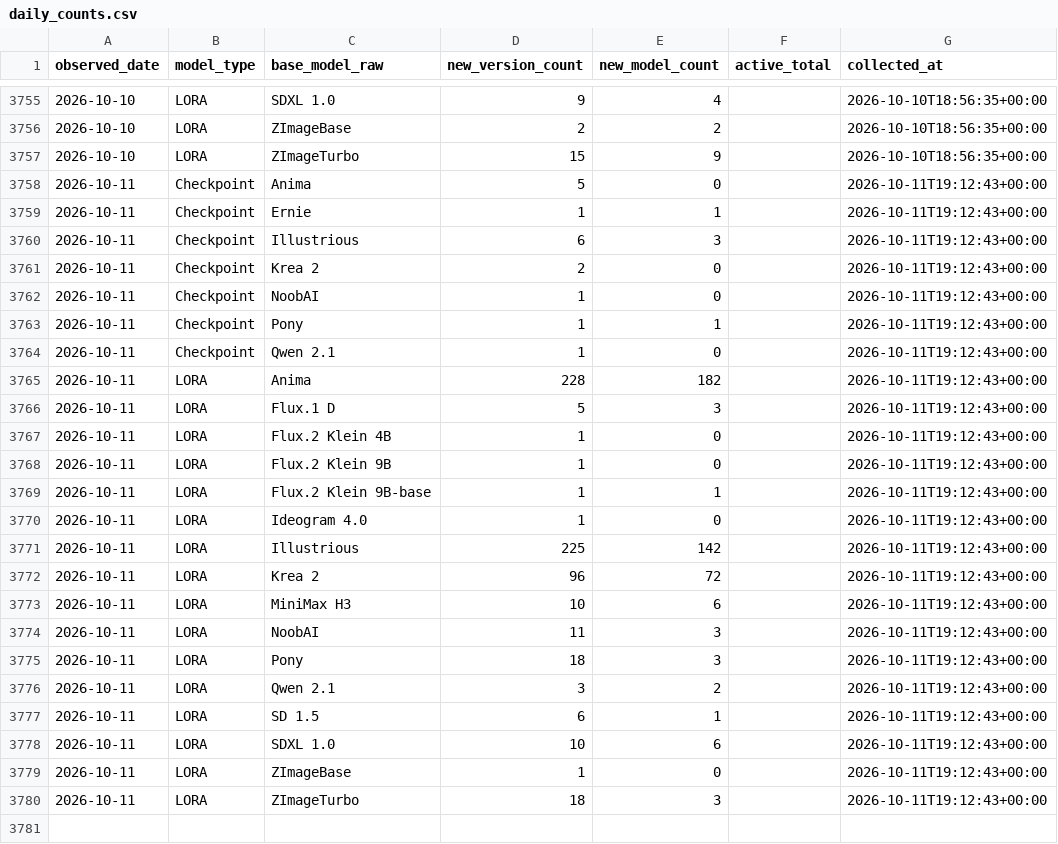
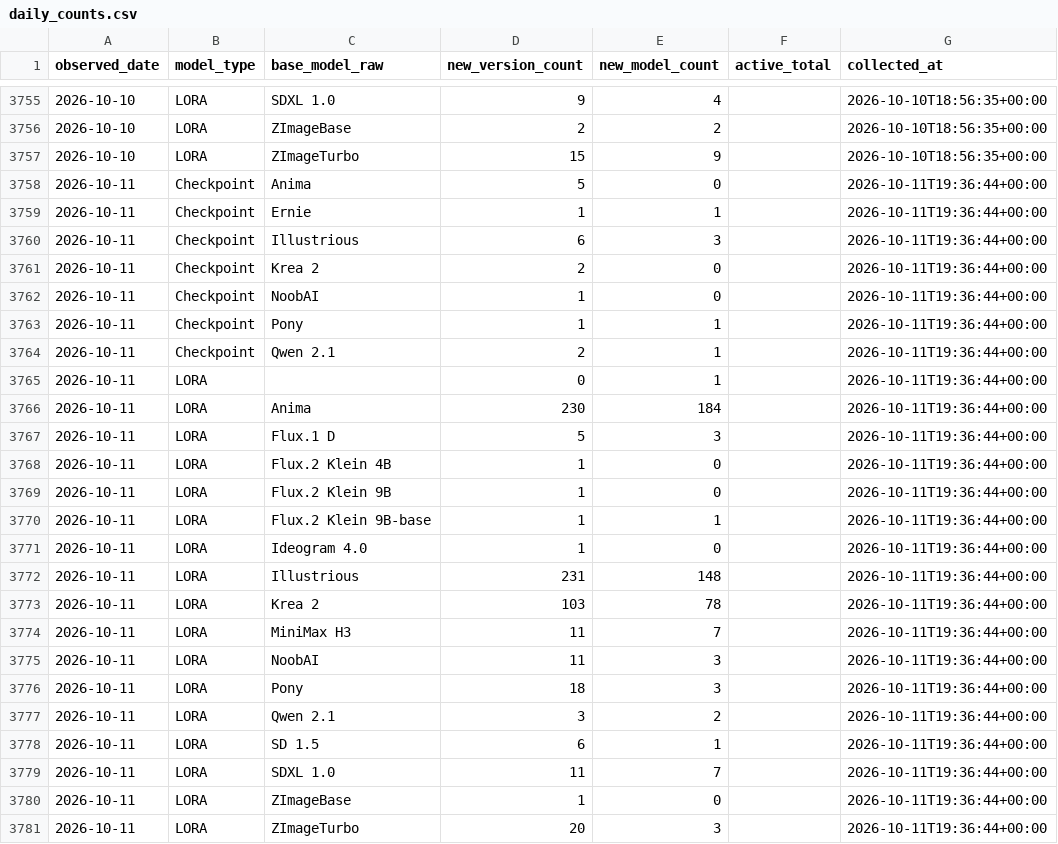
Before and after one commit to Shiba-2-shiba/civiresearch-experimental, a CSV file: data/daily_counts.csv, drawn as a sheet; only a part is shown, gaps mark what is left out.

```diff
--- a/data/daily_counts.csv
+++ b/data/daily_counts.csv
@@ -3757,24 +3757,25 @@ observed_date,model_type,base_model_raw,new_version_count,new_model_count,active
 2026-10-10,LORA,ZImageTurbo,15,9,,2026-10-10T18:56:35+00:00
-2026-10-11,Checkpoint,Anima,5,0,,2026-10-11T19:12:43+00:00
-2026-10-11,Checkpoint,Ernie,1,1,,2026-10-11T19:12:43+00:00
-2026-10-11,Checkpoint,Illustrious,6,3,,2026-10-11T19:12:43+00:00
-2026-10-11,Checkpoint,Krea 2,2,0,,2026-10-11T19:12:43+00:00
-2026-10-11,Checkpoint,NoobAI,1,0,,2026-10-11T19:12:43+00:00
-2026-10-11,Checkpoint,Pony,1,1,,2026-10-11T19:12:43+00:00
-2026-10-11,Checkpoint,Qwen 2.1,1,0,,2026-10-11T19:12:43+00:00
-2026-10-11,LORA,Anima,228,182,,2026-10-11T19:12:43+00:00
-2026-10-11,LORA,Flux.1 D,5,3,,2026-10-11T19:12:43+00:00
-2026-10-11,LORA,Flux.2 Klein 4B,1,0,,2026-10-11T19:12:43+00:00
-2026-10-11,LORA,Flux.2 Klein 9B,1,0,,2026-10-11T19:12:43+00:00
-2026-10-11,LORA,Flux.2 Klein 9B-base,1,1,,2026-10-11T19:12:43+00:00
-2026-10-11,LORA,Ideogram 4.0,1,0,,2026-10-11T19:12:43+00:00
-2026-10-11,LORA,Illustrious,225,142,,2026-10-11T19:12:43+00:00
-2026-10-11,LORA,Krea 2,96,72,,2026-10-11T19:12:43+00:00
-2026-10-11,LORA,MiniMax H3,10,6,,2026-10-11T19:12:43+00:00
-2026-10-11,LORA,NoobAI,11,3,,2026-10-11T19:12:43+00:00
-2026-10-11,LORA,Pony,18,3,,2026-10-11T19:12:43+00:00
-2026-10-11,LORA,Qwen 2.1,3,2,,2026-10-11T19:12:43+00:00
-2026-10-11,LORA,SD 1.5,6,1,,2026-10-11T19:12:43+00:00
-2026-10-11,LORA,SDXL 1.0,10,6,,2026-10-11T19:12:43+00:00
-2026-10-11,LORA,ZImageBase,1,0,,2026-10-11T19:12:43+00:00
-2026-10-11,LORA,ZImageTurbo,18,3,,2026-10-11T19:12:43+00:00
+2026-10-11,Checkpoint,Anima,5,0,,2026-10-11T19:36:44+00:00
+2026-10-11,Checkpoint,Ernie,1,1,,2026-10-11T19:36:44+00:00
+2026-10-11,Checkpoint,Illustrious,6,3,,2026-10-11T19:36:44+00:00
+2026-10-11,Checkpoint,Krea 2,2,0,,2026-10-11T19:36:44+00:00
+2026-10-11,Checkpoint,NoobAI,1,0,,2026-10-11T19:36:44+00:00
+2026-10-11,Checkpoint,Pony,1,1,,2026-10-11T19:36:44+00:00
+2026-10-11,Checkpoint,Qwen 2.1,2,1,,2026-10-11T19:36:44+00:00
+2026-10-11,LORA,,0,1,,2026-10-11T19:36:44+00:00
+2026-10-11,LORA,Anima,230,184,,2026-10-11T19:36:44+00:00
+2026-10-11,LORA,Flux.1 D,5,3,,2026-10-11T19:36:44+00:00
+2026-10-11,LORA,Flux.2 Klein 4B,1,0,,2026-10-11T19:36:44+00:00
+2026-10-11,LORA,Flux.2 Klein 9B,1,0,,2026-10-11T19:36:44+00:00
+2026-10-11,LORA,Flux.2 Klein 9B-base,1,1,,2026-10-11T19:36:44+00:00
+2026-10-11,LORA,Ideogram 4.0,1,0,,2026-10-11T19:36:44+00:00
+2026-10-11,LORA,Illustrious,231,148,,2026-10-11T19:36:44+00:00
+2026-10-11,LORA,Krea 2,103,78,,2026-10-11T19:36:44+00:00
+2026-10-11,LORA,MiniMax H3,11,7,,2026-10-11T19:36:44+00:00
+2026-10-11,LORA,NoobAI,11,3,,2026-10-11T19:36:44+00:00
+2026-10-11,LORA,Pony,18,3,,2026-10-11T19:36:44+00:00
+2026-10-11,LORA,Qwen 2.1,3,2,,2026-10-11T19:36:44+00:00
+2026-10-11,LORA,SD 1.5,6,1,,2026-10-11T19:36:44+00:00
+2026-10-11,LORA,SDXL 1.0,11,7,,2026-10-11T19:36:44+00:00
+2026-10-11,LORA,ZImageBase,1,0,,2026-10-11T19:36:44+00:00
+2026-10-11,LORA,ZImageTurbo,20,3,,2026-10-11T19:36:44+00:00
```
Also changed, not shown: data/exports/base_model_audit.csv, data/exports/monthly_counts.csv, 2 other files.
